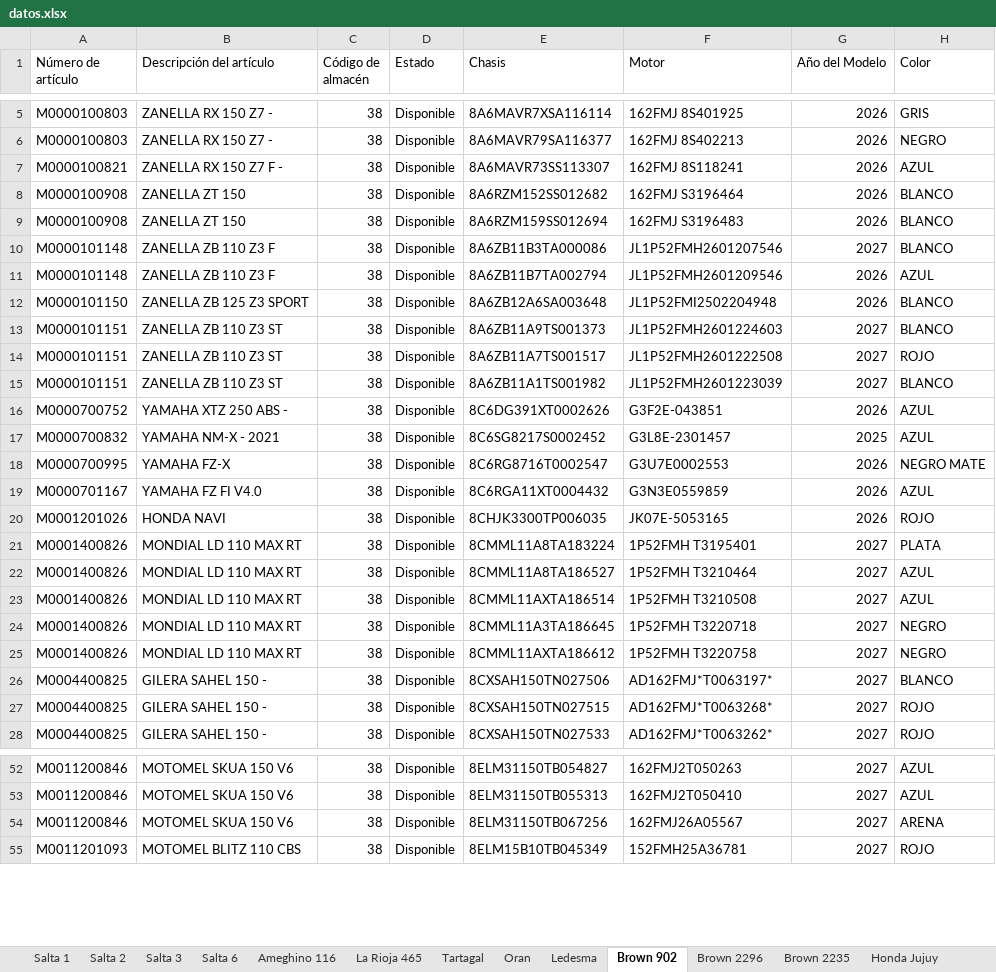
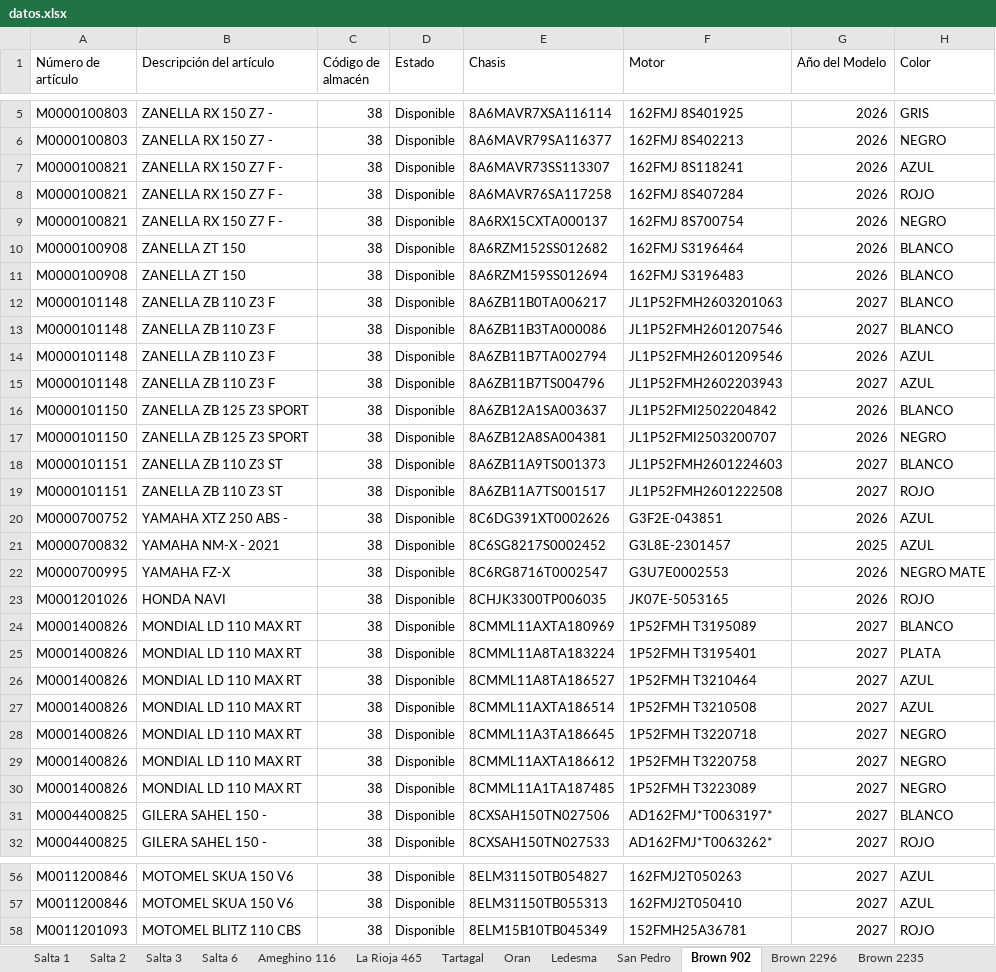
Before and after one commit to yuhmaksuc095-beep/logistica-jujuy, an Excel workbook: datos.xlsx, sheet Brown 902, drawn as a sheet; only a part is shown, gaps mark what is left out; values as stored, in another font and other column widths than the file's, no borders; removed rows and columns are numbered as before the commit, all else as after; the diff covers the shown part only; the diff names each change by its address in the sheet, - before the commit and + after, or states it on an @@ line.

```diff
--- a/datos.xlsx (sheet Brown 902)
+++ b/datos.xlsx (sheet Brown 902)
+sheet tab: San Pedro
+row 8: M0000100821 | ZANELLA RX 150 Z7 F - | 38 | Disponible | 8A6MAVR76SA117258 | 162FMJ 8S407284 | 2026 | ROJO
+row 9: M0000100821 | ZANELLA RX 150 Z7 F - | 38 | Disponible | 8A6RX15CXTA000137 | 162FMJ 8S700754 | 2026 | NEGRO
+row 12: M0000101148 | ZANELLA ZB 110 Z3 F | 38 | Disponible | 8A6ZB11B0TA006217 | JL1P52FMH2603201063 | 2027 | BLANCO
+row 15: M0000101148 | ZANELLA ZB 110 Z3 F | 38 | Disponible | 8A6ZB11B7TS004796 | JL1P52FMH2602203943 | 2027 | AZUL
-E16 (Chasis): 8A6ZB12A6SA003648
+E16 (Chasis): 8A6ZB12A1SA003637
-F16 (Motor): JL1P52FMI2502204948
+F16 (Motor): JL1P52FMI2502204842
+row 17: M0000101150 | ZANELLA ZB 125 Z3 SPORT | 38 | Disponible | 8A6ZB12A8SA004381 | JL1P52FMI2503200707 | 2026 | NEGRO
-row 15: M0000101151 | ZANELLA ZB 110 Z3 ST | 38 | Disponible | 8A6ZB11A1TS001982 | JL1P52FMH2601223039 | 2027 | BLANCO
-row 19: M0000701167 | YAMAHA FZ FI V4.0 | 38 | Disponible | 8C6RGA11XT0004432 | G3N3E0559859 | 2026 | AZUL
+row 24: M0001400826 | MONDIAL LD 110 MAX RT | 38 | Disponible | 8CMML11AXTA180969 | 1P52FMH T3195089 | 2027 | BLANCO
+row 30: M0001400826 | MONDIAL LD 110 MAX RT | 38 | Disponible | 8CMML11A1TA187485 | 1P52FMH T3223089 | 2027 | NEGRO
-row 27: M0004400825 | GILERA SAHEL 150 - | 38 | Disponible | 8CXSAH150TN027515 | AD162FMJ*T0063268* | 2027 | ROJO
-row 54: M0011200846 | MOTOMEL SKUA 150 V6 | 38 | Disponible | 8ELM31150TB067256 | 162FMJ26A05567 | 2027 | ARENA
```
Also changed, not shown: 5 added rows and 8 removed rows elsewhere in this sheet, sheet Salta 2, sheet Cochuchal, sheet Tartagal, sheet Oran, sheet Brown 2235, sheet Ledesma, 6 more sheets.
